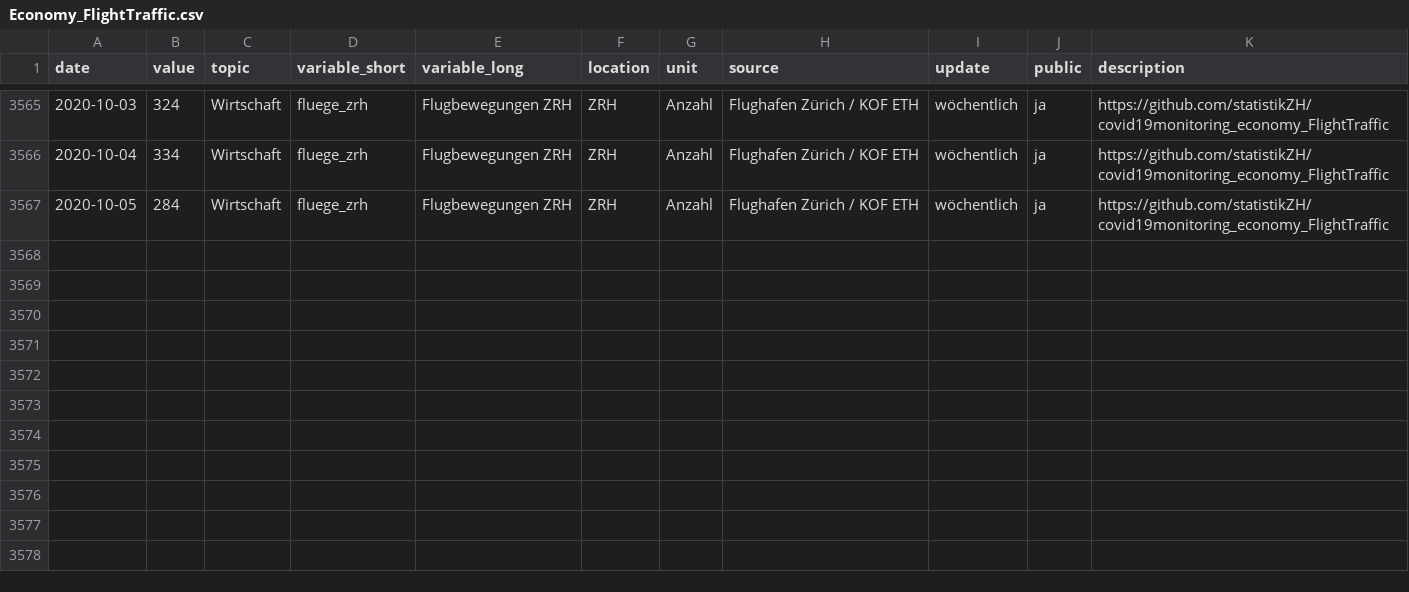
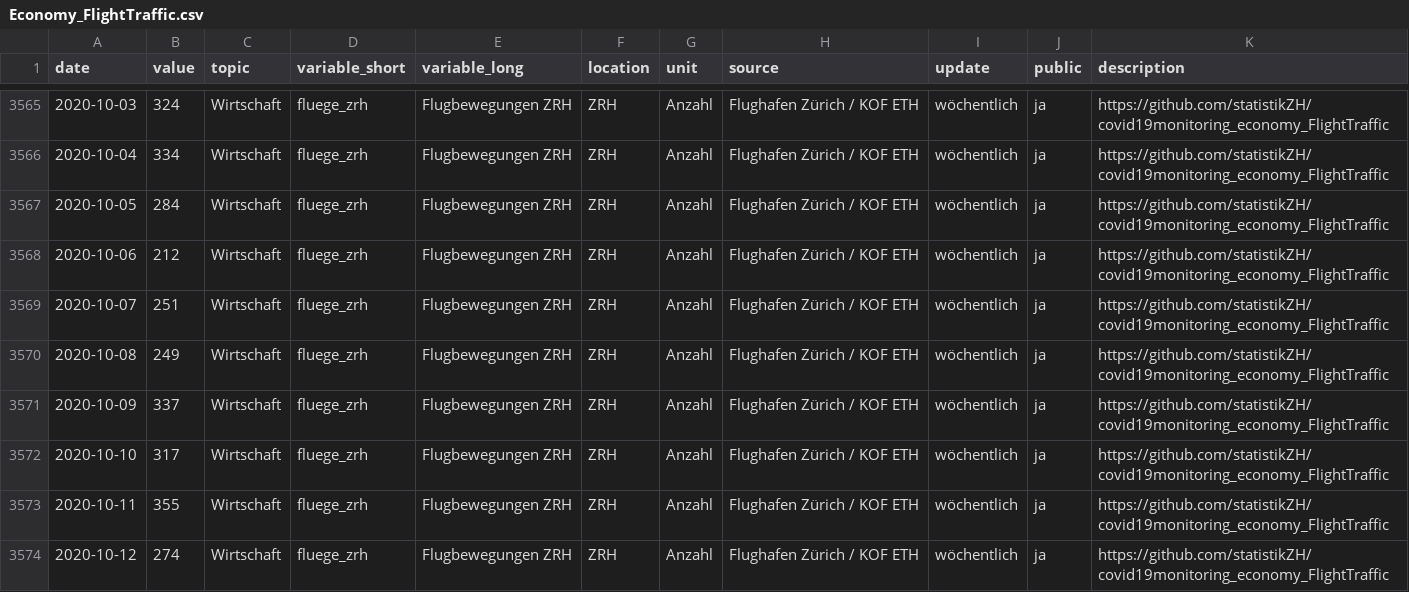
Before and after one commit to statistikZH/covid19monitoring_economy_FlightTraffic, a CSV file: Economy_FlightTraffic.csv, drawn as a sheet; only a part is shown, gaps mark what is left out; the diff names each change by its address in the sheet, - before the commit and + after, or states it on an @@ line.

Commit message:
data refresh

```diff
--- a/Economy_FlightTraffic.csv
+++ b/Economy_FlightTraffic.csv
+row 3568: 2020-10-06 | 212 | Wirtschaft | fluege_zrh | Flugbewegungen ZRH | ZRH | Anzahl | Flughafen Zürich / KOF ETH | wöchentlich | ja | https://github.com/statistikZH/covid19monitoring_economy_FlightTraffic
+row 3569: 2020-10-07 | 251 | Wirtschaft | fluege_zrh | Flugbewegungen ZRH | ZRH | Anzahl | Flughafen Zürich / KOF ETH | wöchentlich | ja | https://github.com/statistikZH/covid19monitoring_economy_FlightTraffic
+row 3570: 2020-10-08 | 249 | Wirtschaft | fluege_zrh | Flugbewegungen ZRH | ZRH | Anzahl | Flughafen Zürich / KOF ETH | wöchentlich | ja | https://github.com/statistikZH/covid19monitoring_economy_FlightTraffic
+row 3571: 2020-10-09 | 337 | Wirtschaft | fluege_zrh | Flugbewegungen ZRH | ZRH | Anzahl | Flughafen Zürich / KOF ETH | wöchentlich | ja | https://github.com/statistikZH/covid19monitoring_economy_FlightTraffic
+row 3572: 2020-10-10 | 317 | Wirtschaft | fluege_zrh | Flugbewegungen ZRH | ZRH | Anzahl | Flughafen Zürich / KOF ETH | wöchentlich | ja | https://github.com/statistikZH/covid19monitoring_economy_FlightTraffic
+row 3573: 2020-10-11 | 355 | Wirtschaft | fluege_zrh | Flugbewegungen ZRH | ZRH | Anzahl | Flughafen Zürich / KOF ETH | wöchentlich | ja | https://github.com/statistikZH/covid19monitoring_economy_FlightTraffic
+row 3574: 2020-10-12 | 274 | Wirtschaft | fluege_zrh | Flugbewegungen ZRH | ZRH | Anzahl | Flughafen Zürich / KOF ETH | wöchentlich | ja | https://github.com/statistikZH/covid19monitoring_economy_FlightTraffic
```
Also changed, not shown: old/arrivals.csv, old/departures.csv.
